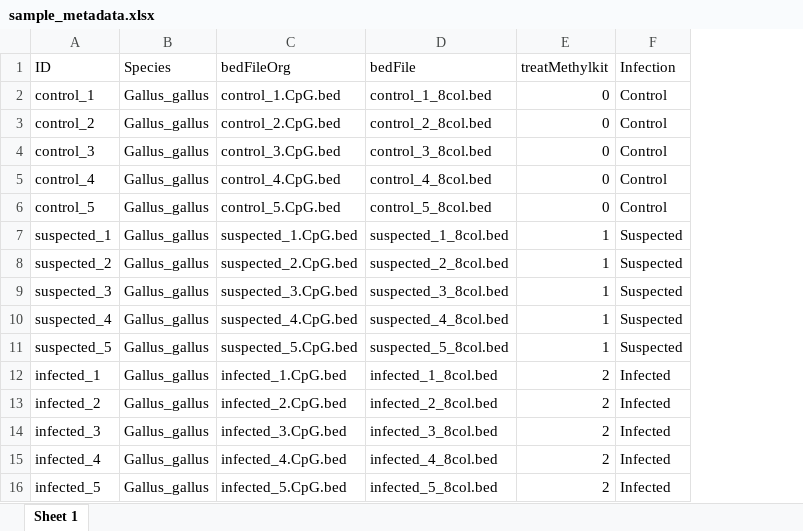
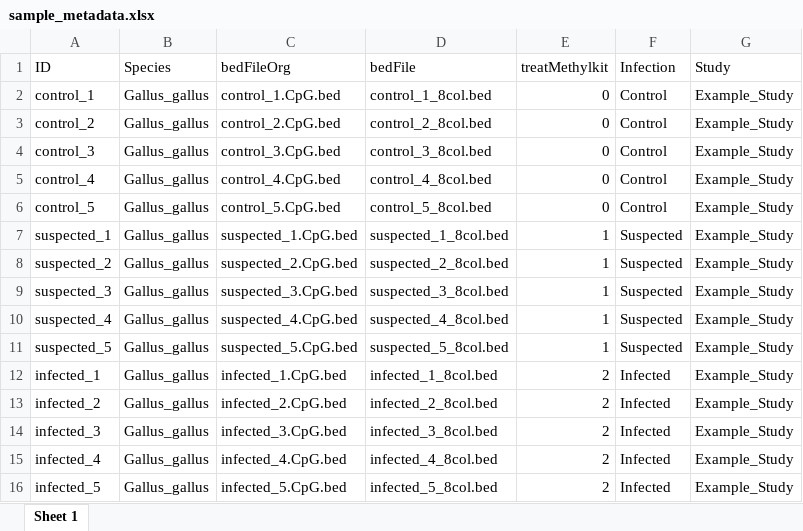
Before and after one commit to markusdrag/MethylSense, an Excel workbook: example_data/sample_metadata.xlsx, sheet Sheet 1, drawn as a sheet; values as stored, in another font and other column widths than the file's, no borders; the diff names each change by its address in the sheet, - before the commit and + after, or states it on an @@ line.

Commit message:
Fix: Add Study column to sample metadata for general_data_overview
- Added Study column with 'Example_Study' value to sample_metadata.csv/xlsx
- Updated README with --study_col Study parameter

```diff
--- a/example_data/sample_metadata.xlsx (sheet Sheet 1)
+++ b/example_data/sample_metadata.xlsx (sheet Sheet 1)
+column G (Study), rows 2-16: all Example_Study
```
Also changed, not shown: 2 other files.
